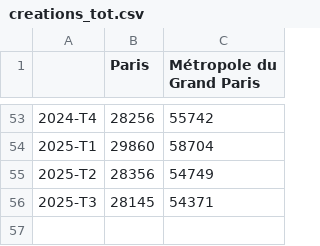
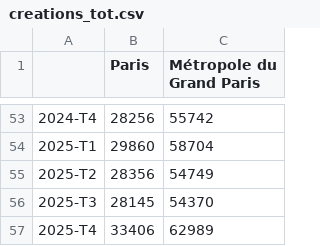
Before and after one commit to Atelier-parisien-d-urbanisme/Observatoire-economie-paris, a CSV file: 4_Creations_et_defaillances_d_entreprises/4_1_Creations_entreprises/creations_tot.csv, drawn as a sheet; only a part is shown, gaps mark what is left out.

Commit message:
Update creations_tot.csv
MAJ

```diff
--- a/4_Creations_et_defaillances_d_entreprises/4_1_Creations_entreprises/creations_tot.csv
+++ b/4_Creations_et_defaillances_d_entreprises/4_1_Creations_entreprises/creations_tot.csv
@@ -55,2 +55,3 @@
 2025-T2;28356;54749
-2025-T3;28145;54371
+2025-T3;28145;54370
+2025-T4;33406;62989
```
